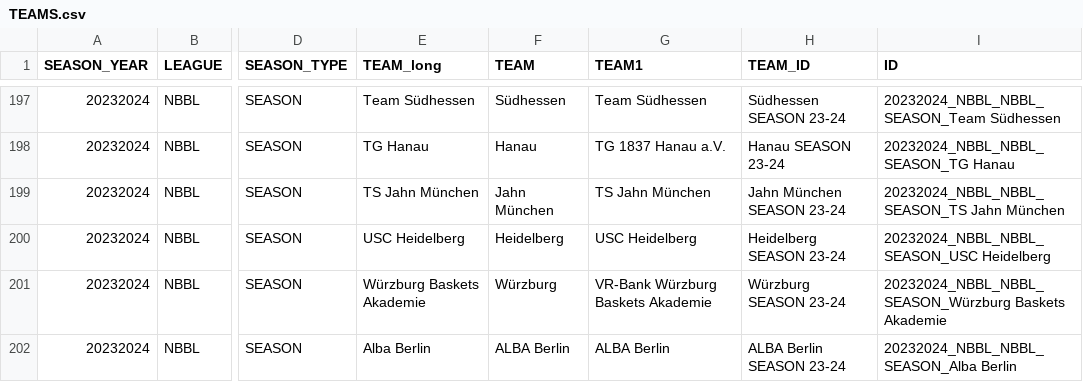
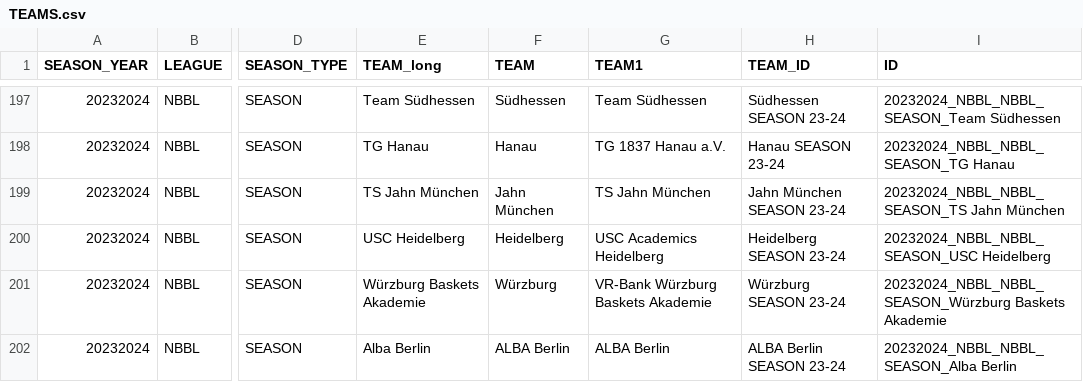
Before and after one commit to Lurppi/basketball-stats, a CSV file: backend/data/TEAMS.csv, drawn as a sheet; only a part is shown, gaps mark what is left out; the diff covers the shown part only; the diff names each change by its address in the sheet, - before the commit and + after, or states it on an @@ line.

```diff
--- a/backend/data/TEAMS.csv
+++ b/backend/data/TEAMS.csv
-G200 (TEAM1): USC Heidelberg
+G200 (TEAM1): USC Academics Heidelberg
```
Also changed, not shown: 5 edited cells elsewhere in this file, 1 other file.
